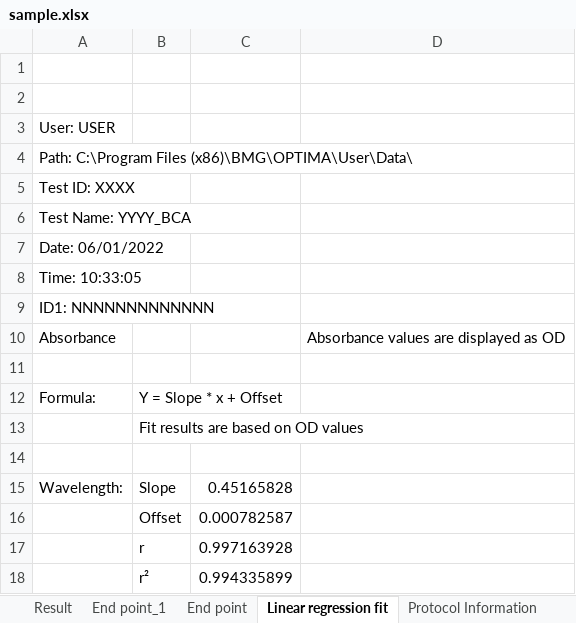
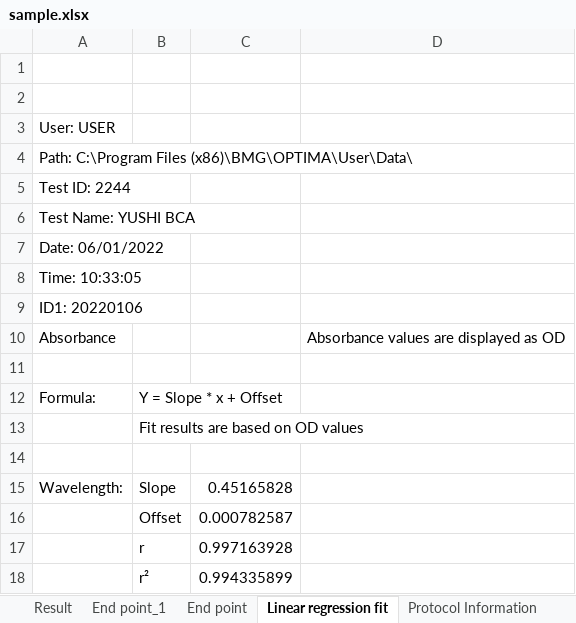
Before and after one commit to cobalt600/BCA-excel, an Excel workbook: sample.xlsx, sheet Linear regression fit, drawn as a sheet; values as stored, in another font and other column widths than the file's, no borders; the diff names each change by its address in the sheet, - before the commit and + after, or states it on an @@ line.

```diff
--- a/sample.xlsx (sheet Linear regression fit)
+++ b/sample.xlsx (sheet Linear regression fit)
-A5: Test ID: XXXX
+A5: Test ID: 2244
-A6: Test Name: YYYY_BCA
+A6: Test Name: YUSHI BCA
-A9: ID1: NNNNNNNNNNNNN
+A9: ID1: 20220106
```
Also changed, not shown: sheet Result, sheet Protocol Information, sheet End point_1, charts or pictures, 2 other files.
